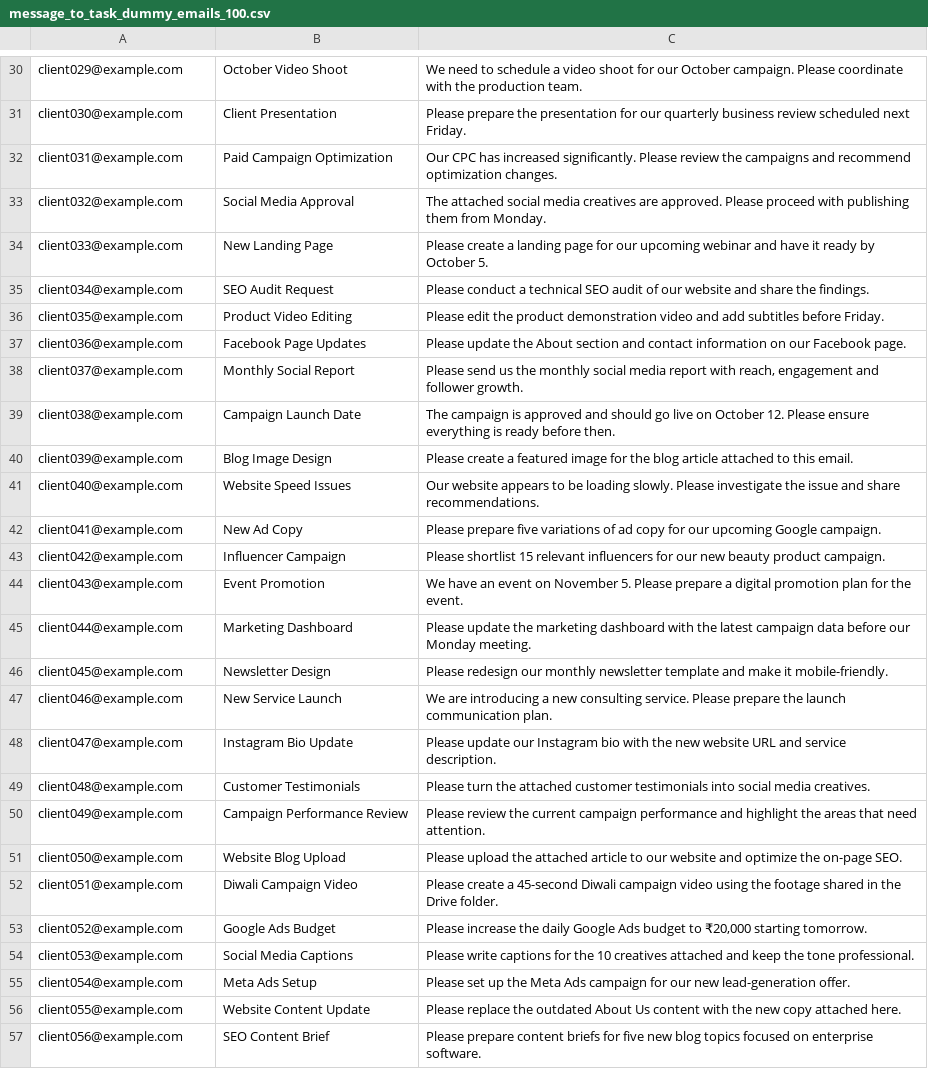
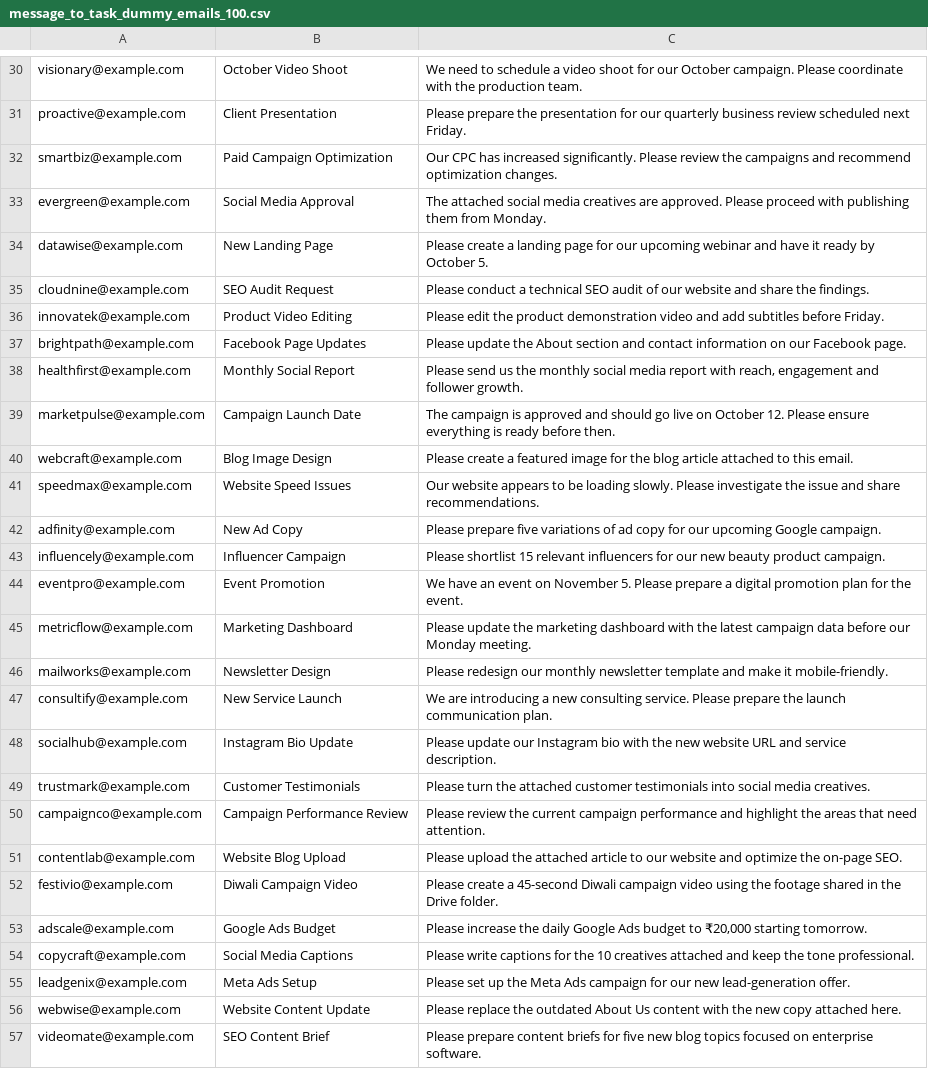
Before and after one commit to bedanta18/Message_to_Task, a CSV file: data/message_to_task_dummy_emails_100.csv, drawn as a sheet; only a part is shown, gaps mark what is left out; the diff covers the shown part only; the diff names each change by its address in the sheet, - before the commit and + after, or states it on an @@ line.

```diff
--- a/data/message_to_task_dummy_emails_100.csv
+++ b/data/message_to_task_dummy_emails_100.csv
-A30: client029@example.com
+A30: visionary@example.com
-A31: client030@example.com
+A31: proactive@example.com
-A32: client031@example.com
+A32: smartbiz@example.com
-A33: client032@example.com
+A33: evergreen@example.com
-A34: client033@example.com
+A34: datawise@example.com
-A35: client034@example.com
+A35: cloudnine@example.com
-A36: client035@example.com
+A36: innovatek@example.com
-A37: client036@example.com
+A37: brightpath@example.com
-A38: client037@example.com
+A38: healthfirst@example.com
-A39: client038@example.com
+A39: marketpulse@example.com
-A40: client039@example.com
+A40: webcraft@example.com
-A41: client040@example.com
+A41: speedmax@example.com
-A42: client041@example.com
+A42: adfinity@example.com
-A43: client042@example.com
+A43: influencely@example.com
-A44: client043@example.com
+A44: eventpro@example.com
-A45: client044@example.com
+A45: metricflow@example.com
-A46: client045@example.com
+A46: mailworks@example.com
-A47: client046@example.com
+A47: consultify@example.com
-A48: client047@example.com
+A48: socialhub@example.com
-A49: client048@example.com
+A49: trustmark@example.com
-A50: client049@example.com
+A50: campaignco@example.com
-A51: client050@example.com
+A51: contentlab@example.com
-A52: client051@example.com
+A52: festivio@example.com
-A53: client052@example.com
+A53: adscale@example.com
-A54: client053@example.com
+A54: copycraft@example.com
-A55: client054@example.com
+A55: leadgenix@example.com
-A56: client055@example.com
+A56: webwise@example.com
-A57: client056@example.com
+A57: videomate@example.com
```
Also changed, not shown: 72 edited cells elsewhere in this file, 6 other files.
